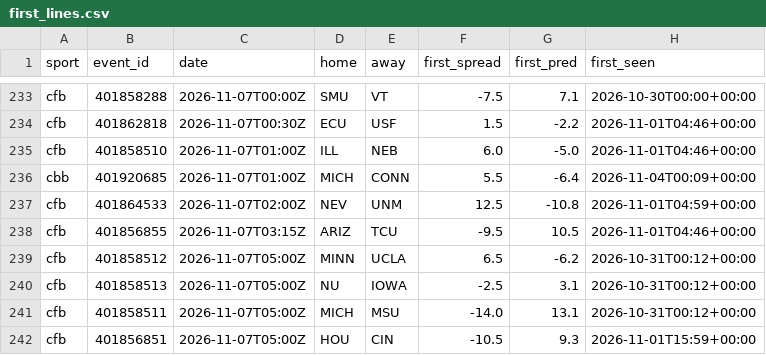
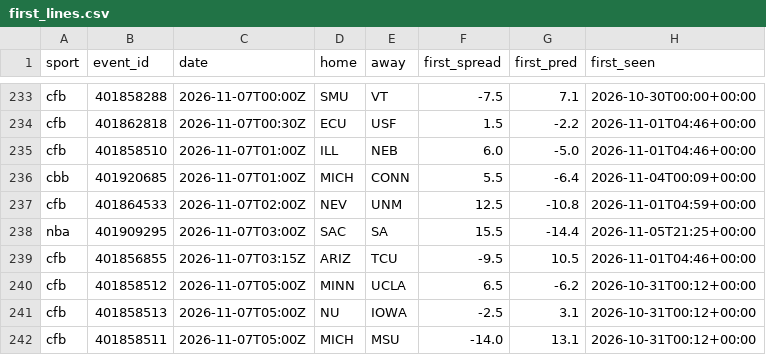
Before and after one commit to adotscotty/HandsDownAI, a CSV file: data/first_lines.csv, drawn as a sheet; only a part is shown, gaps mark what is left out; the shorter side is filled out with more unchanged rows.

```diff
--- a/data/first_lines.csv
+++ b/data/first_lines.csv
@@ -237,2 +237,3 @@ cbb,401920685,2026-11-07T01:00Z,MICH,CONN,5.5,-6.4,2026-11-04T00:09+00:00
 cfb,401864533,2026-11-07T02:00Z,NEV,UNM,12.5,-10.8,2026-11-01T04:59+00:00
+nba,401909295,2026-11-07T03:00Z,SAC,SA,15.5,-14.4,2026-11-05T21:25+00:00
 cfb,401856855,2026-11-07T03:15Z,ARIZ,TCU,-9.5,10.5,2026-11-01T04:46+00:00
```
Also changed, not shown: data/pregame_log.csv, 1 other file.
